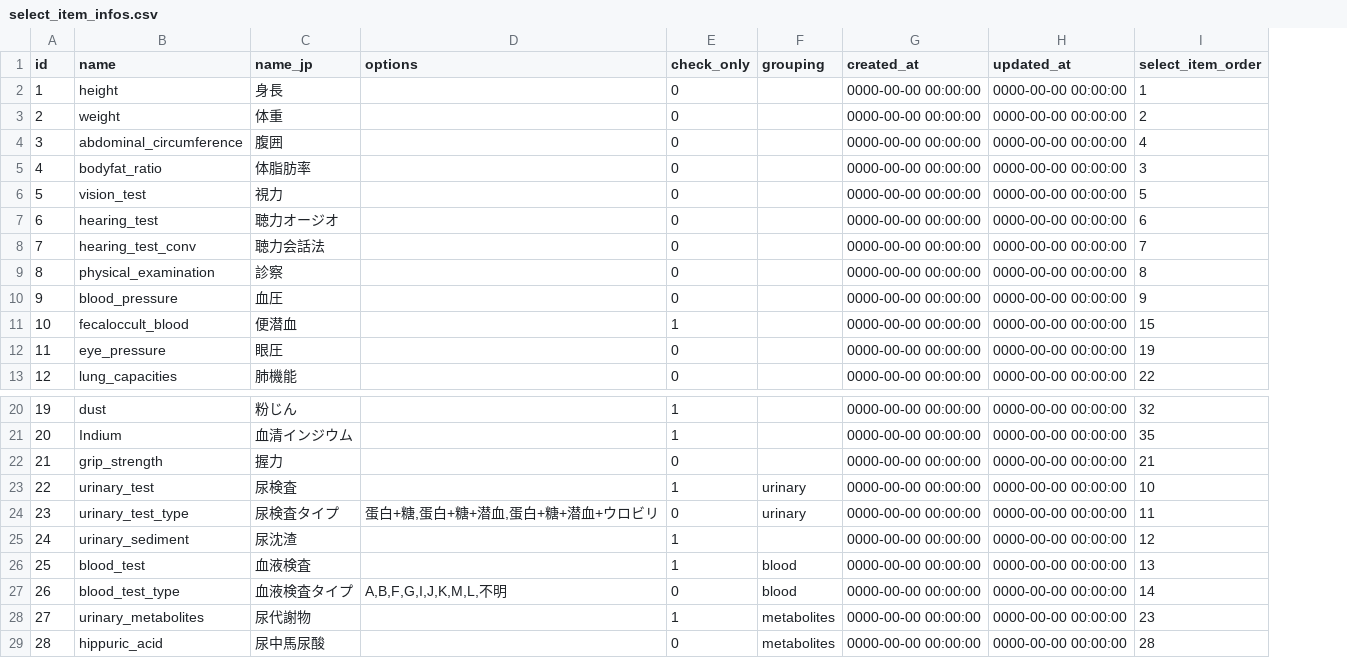
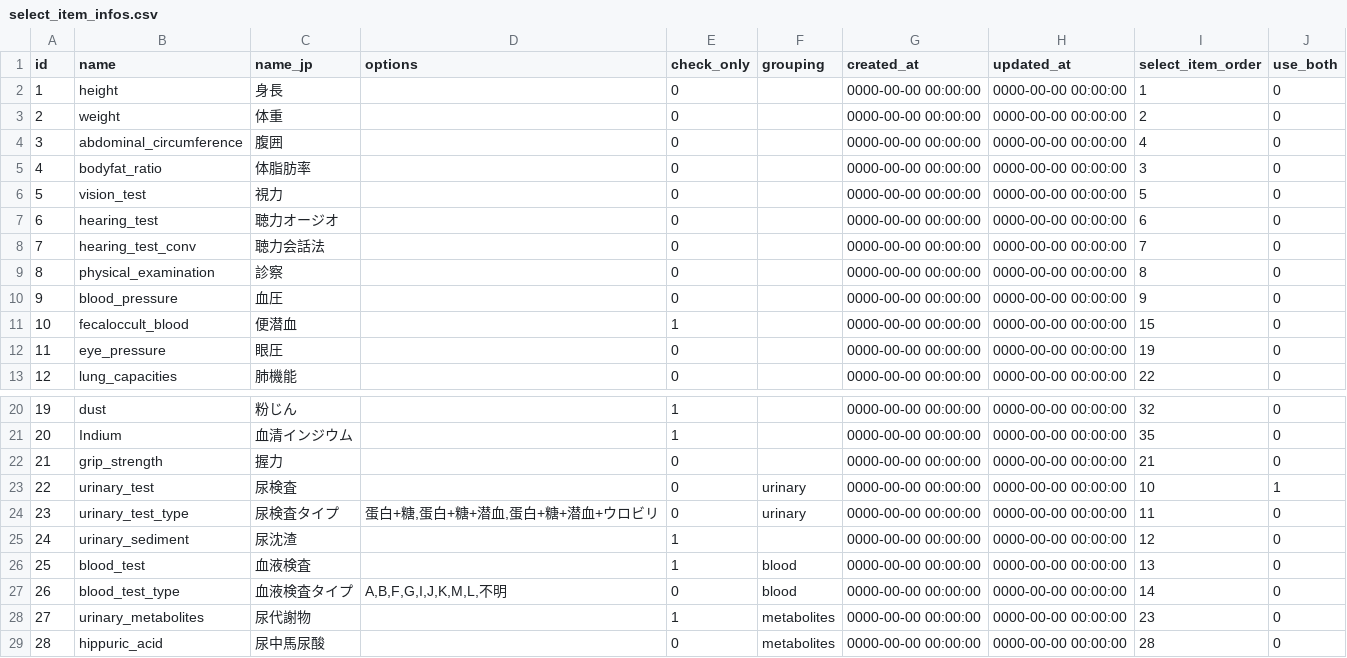
Before and after one commit to bluewhale1020/medcheck, a CSV file: database/seeds/csvs/select_item_infos.csv, drawn as a sheet; only a part is shown, gaps mark what is left out; the diff names each change by its address in the sheet, - before the commit and + after, or states it on an @@ line.

Commit message:
modify to show  checkbox, input for urinary test.

```diff
--- a/database/seeds/csvs/select_item_infos.csv
+++ b/database/seeds/csvs/select_item_infos.csv
+column J (use_both), rows 2-13: all 0; rows 20-29: 0 | 0 | 0 | 1 | 0 | 0 | 0 | 0 | 0 | 0
-E23 (check_only): 1
+E23 (check_only): 0
```
Also changed, not shown: 15 other files.
